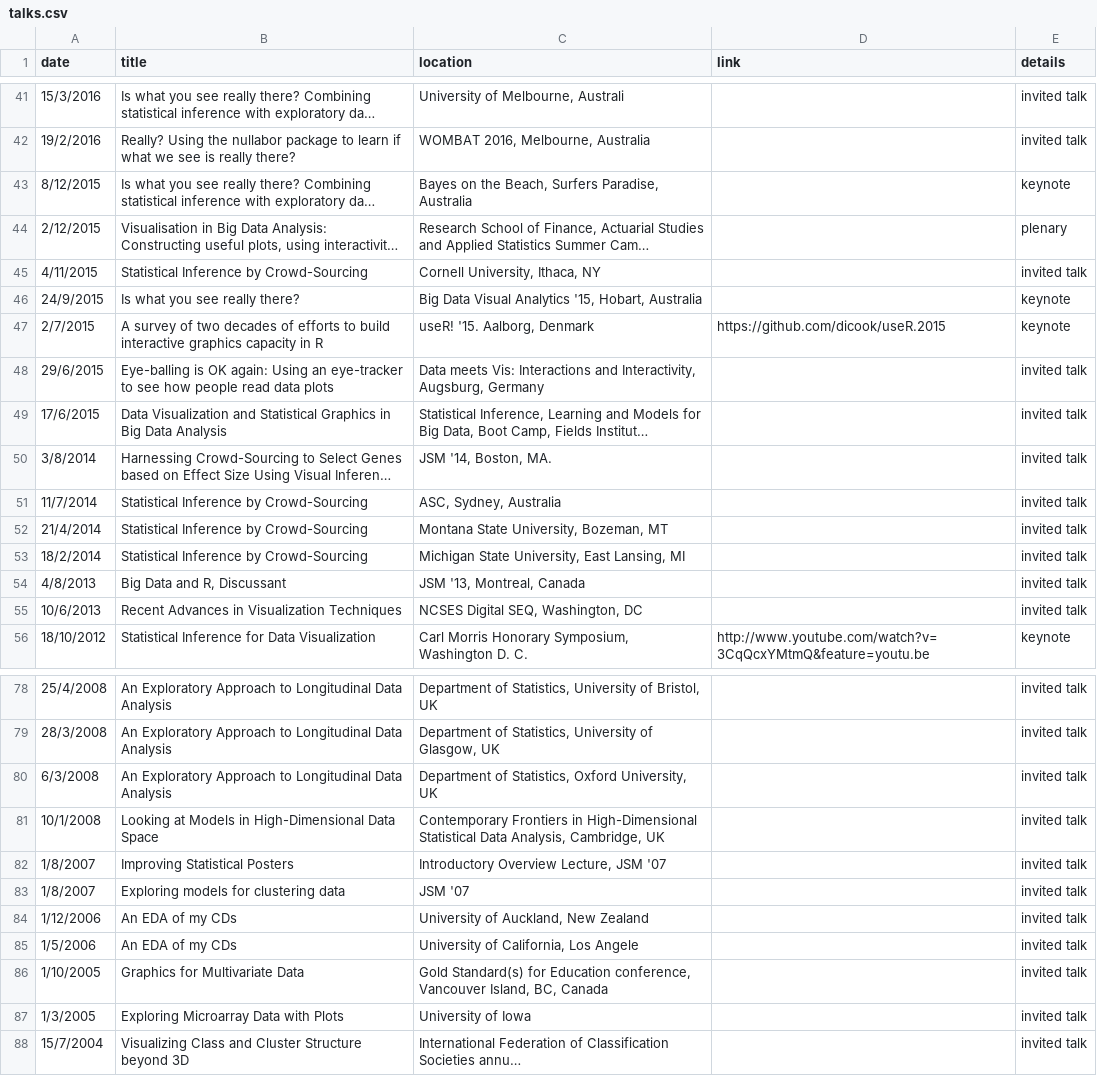
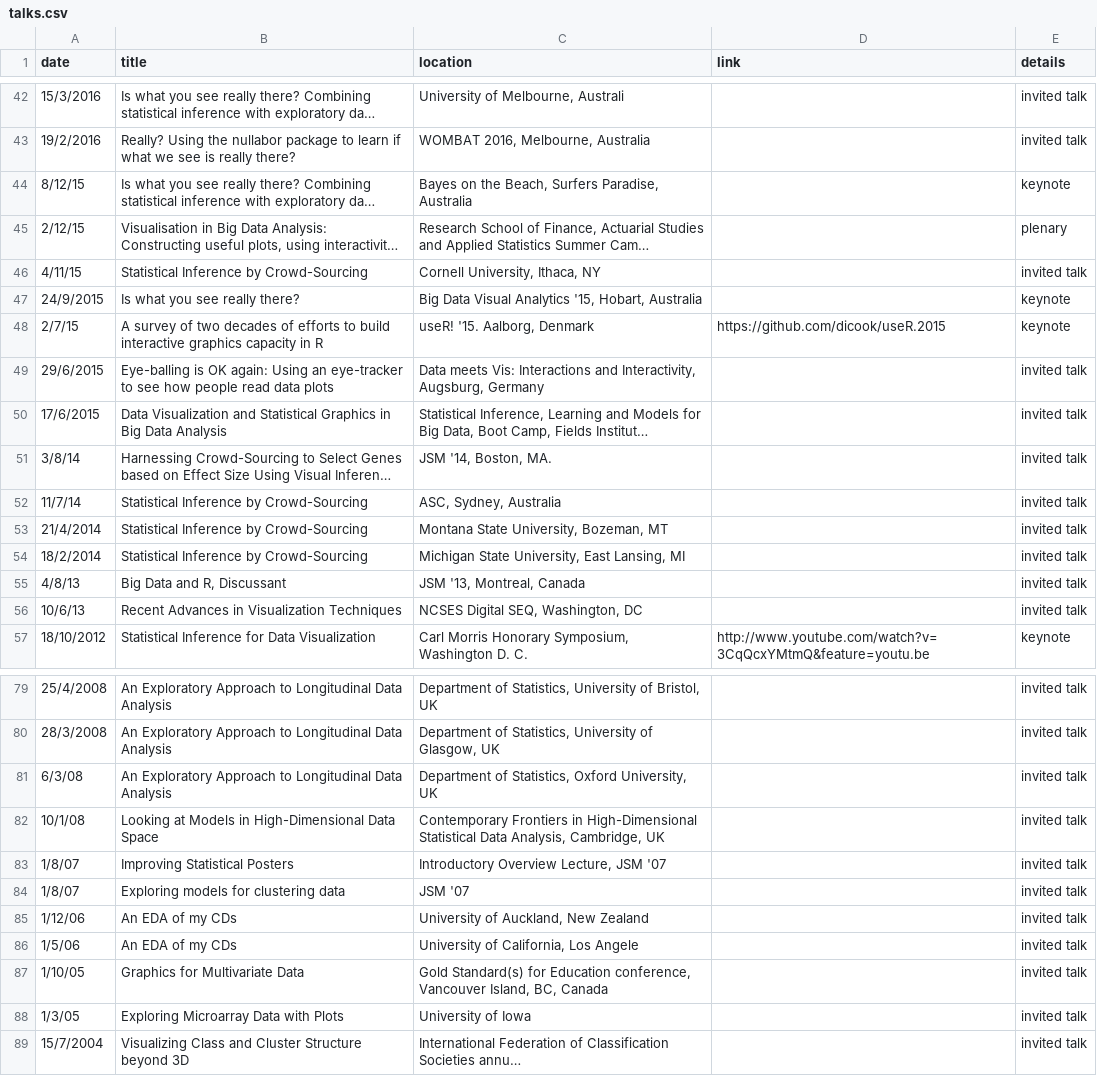
Before and after one commit to dicook/dicook-quarto, a CSV file: talks.csv, drawn as a sheet; only a part is shown, gaps mark what is left out; long unchanged cells end in …; addresses are those after the commit; the diff covers the shown part only; the diff names each change by its address in the sheet, - before the commit and + after, or states it on an @@ line.

```diff
--- a/talks.csv
+++ b/talks.csv
-A44 (date): 8/12/2015
+A44 (date): 8/12/15
-A45 (date): 2/12/2015
+A45 (date): 2/12/15
-A46 (date): 4/11/2015
+A46 (date): 4/11/15
-A48 (date): 2/7/2015
+A48 (date): 2/7/15
-A51 (date): 3/8/2014
+A51 (date): 3/8/14
-A52 (date): 11/7/2014
+A52 (date): 11/7/14
-A55 (date): 4/8/2013
+A55 (date): 4/8/13
-A56 (date): 10/6/2013
+A56 (date): 10/6/13
-A81 (date): 6/3/2008
+A81 (date): 6/3/08
-A82 (date): 10/1/2008
+A82 (date): 10/1/08
-A83:A84 (date): 1/8/2007
+A83:A84 (date): 1/8/07
-A85 (date): 1/12/2006
+A85 (date): 1/12/06
-A86 (date): 1/5/2006
+A86 (date): 1/5/06
-A87 (date): 1/10/2005
+A87 (date): 1/10/05
-A88 (date): 1/3/2005
+A88 (date): 1/3/05
```
Also changed, not shown: 1 added row and 29 edited cells elsewhere in this file, teaching.csv, workshops.csv, 28 other files.
